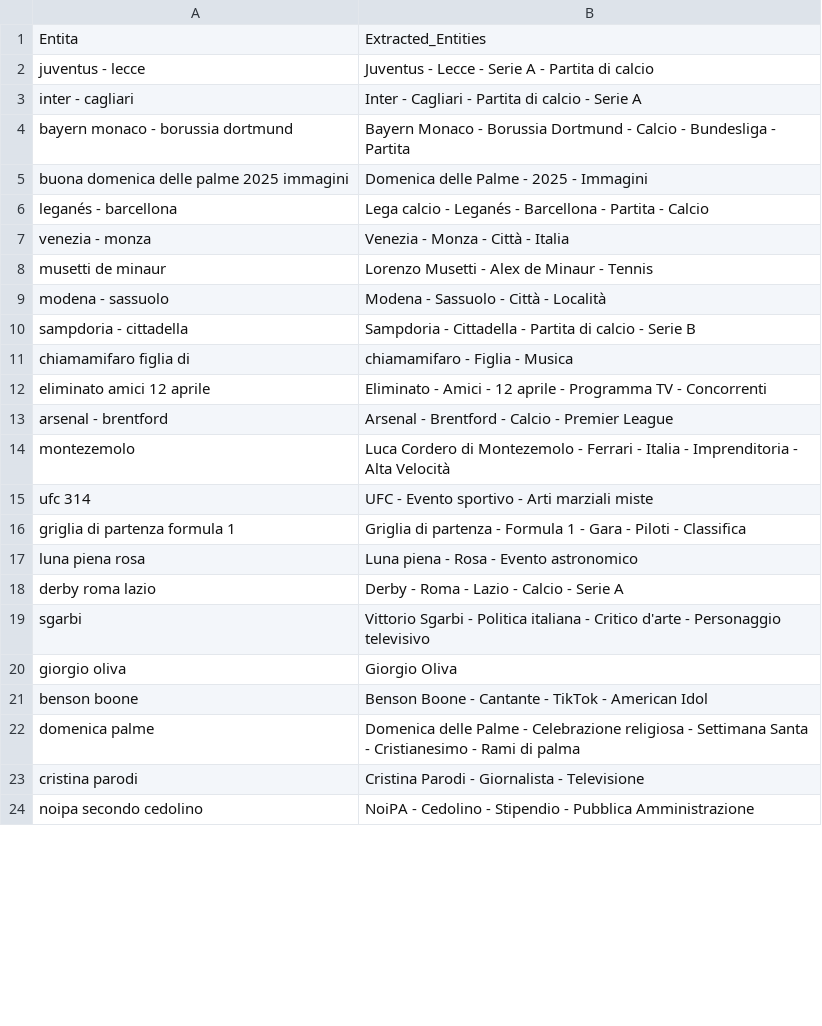
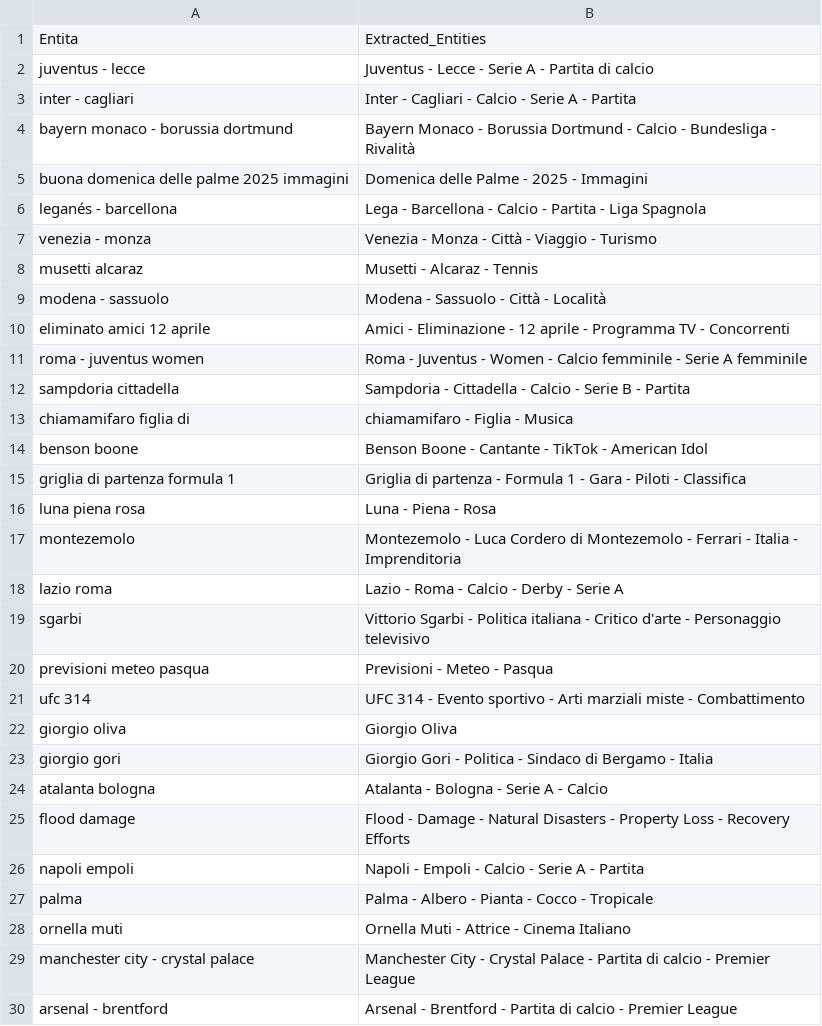
Before and after one commit to maledizionisrls/discover-prophet-website, a CSV file: checkpoint_data/04_openai_extracted_entities.csv, drawn as a sheet; only a part is shown; the shorter side is filled out with more unchanged rows; the diff covers the shown part only.

```diff
--- a/checkpoint_data/04_openai_extracted_entities.csv
+++ b/checkpoint_data/04_openai_extracted_entities.csv
@@ -2,22 +2,29 @@
 juventus - lecce,Juventus - Lecce - Serie A - Partita di calcio
-inter - cagliari,Inter - Cagliari - Partita di calcio - Serie A
-bayern monaco - borussia dortmund,Bayern Monaco - Borussia Dortmund - Calcio - Bundesliga - Partita
+inter - cagliari,Inter - Cagliari - Calcio - Serie A - Partita
+bayern monaco - borussia dortmund,Bayern Monaco - Borussia Dortmund - Calcio - Bundesliga - Rivalità
 buona domenica delle palme 2025 immagini,Domenica delle Palme - 2025 - Immagini
-leganés - barcellona,Lega calcio - Leganés - Barcellona - Partita - Calcio
-venezia - monza,Venezia - Monza - Città - Italia
-musetti de minaur,Lorenzo Musetti - Alex de Minaur - Tennis
+leganés - barcellona,Lega - Barcellona - Calcio - Partita - Liga Spagnola
+venezia - monza,Venezia - Monza - Città - Viaggio - Turismo
+musetti alcaraz,Musetti - Alcaraz - Tennis
 modena - sassuolo,Modena - Sassuolo - Città - Località
-sampdoria - cittadella,Sampdoria - Cittadella - Partita di calcio - Serie B
+eliminato amici 12 aprile,Amici - Eliminazione - 12 aprile - Programma TV - Concorrenti
+roma - juventus women,Roma - Juventus - Women - Calcio femminile - Serie A femminile
+sampdoria cittadella,Sampdoria - Cittadella - Calcio - Serie B - Partita
 chiamamifaro figlia di,chiamamifaro - Figlia - Musica
-eliminato amici 12 aprile,Eliminato - Amici - 12 aprile - Programma TV - Concorrenti
-arsenal - brentford,Arsenal - Brentford - Calcio - Premier League
-montezemolo,Luca Cordero di Montezemolo - Ferrari - Italia - Imprenditoria - Alta Velocità
-ufc 314,UFC - Evento sportivo - Arti marziali miste
+benson boone,Benson Boone - Cantante - TikTok - American Idol
 griglia di partenza formula 1,Griglia di partenza - Formula 1 - Gara - Piloti - Classifica
-luna piena rosa,Luna piena - Rosa - Evento astronomico
-derby roma lazio,Derby - Roma - Lazio - Calcio - Serie A
+luna piena rosa,Luna - Piena - Rosa
+montezemolo,Montezemolo - Luca Cordero di Montezemolo - Ferrari - Italia - Imprenditoria
+lazio roma,Lazio - Roma - Calcio - Derby - Serie A
 sgarbi,Vittorio Sgarbi - Politica italiana - Critico d'arte - Personaggio televisivo
+previsioni meteo pasqua,Previsioni - Meteo - Pasqua
+ufc 314,UFC 314 - Evento sportivo - Arti marziali miste - Combattimento
 giorgio oliva,Giorgio Oliva
-benson boone,Benson Boone - Cantante - TikTok - American Idol
-domenica palme,Domenica delle Palme - Celebrazione religiosa - Settimana Santa - Cristianesimo - Rami di palma
-cristina parodi,Cristina Parodi - Giornalista - Televisione
+giorgio gori,Giorgio Gori - Politica - Sindaco di Bergamo - Italia
+atalanta bologna,Atalanta - Bologna - Serie A - Calcio
+flood damage,Flood - Damage - Natural Disasters - Property Loss - Recovery Efforts
+napoli empoli,Napoli - Empoli - Calcio - Serie A - Partita
+palma,Palma - Albero - Pianta - Cocco - Tropicale
+ornella muti,Ornella Muti - Attrice - Cinema Italiano
+manchester city - crystal palace,Manchester City - Crystal Palace - Partita di calcio - Premier League
+arsenal - brentford,Arsenal - Brentford - Partita di calcio - Premier League
```
Also changed, not shown: 8 added rows, 12 removed rows and 12 moved rows elsewhere in this file, checkpoint_data/01_entities_ordered_extracted.csv, checkpoint_data/02_context_run_1_scores.csv, 5 other files.
